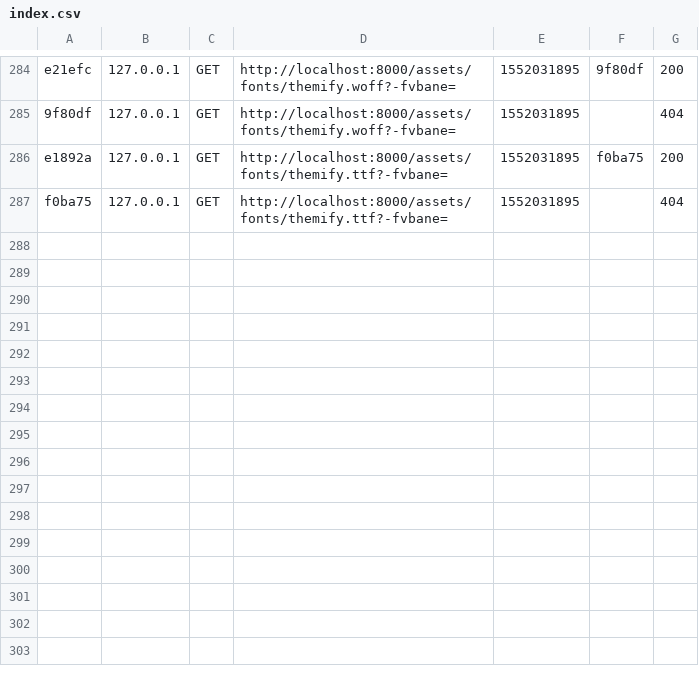
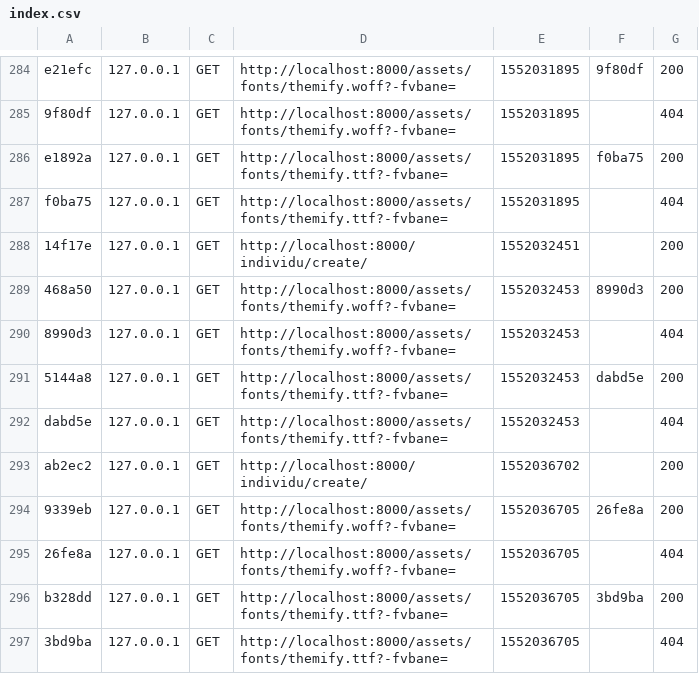
Before and after one commit to ProjetFokontany/Fokontany, a CSV file: var/cache/dev/profiler/index.csv, drawn as a sheet; only a part is shown, gaps mark what is left out.

```diff
--- a/var/cache/dev/profiler/index.csv
+++ b/var/cache/dev/profiler/index.csv
@@ -287 +287,11 @@ e1892a,127.0.0.1,GET,http://localhost:8000/assets/fonts/themify.ttf?-fvbane=,155
 f0ba75,127.0.0.1,GET,http://localhost:8000/assets/fonts/themify.ttf?-fvbane=,1552031895,,404
+14f17e,127.0.0.1,GET,http://localhost:8000/individu/create/,1552032451,,200
+468a50,127.0.0.1,GET,http://localhost:8000/assets/fonts/themify.woff?-fvbane=,1552032453,8990d3,200
+8990d3,127.0.0.1,GET,http://localhost:8000/assets/fonts/themify.woff?-fvbane=,1552032453,,404
+5144a8,127.0.0.1,GET,http://localhost:8000/assets/fonts/themify.ttf?-fvbane=,1552032453,dabd5e,200
+dabd5e,127.0.0.1,GET,http://localhost:8000/assets/fonts/themify.ttf?-fvbane=,1552032453,,404
+ab2ec2,127.0.0.1,GET,http://localhost:8000/individu/create/,1552036702,,200
+9339eb,127.0.0.1,GET,http://localhost:8000/assets/fonts/themify.woff?-fvbane=,1552036705,26fe8a,200
+26fe8a,127.0.0.1,GET,http://localhost:8000/assets/fonts/themify.woff?-fvbane=,1552036705,,404
+b328dd,127.0.0.1,GET,http://localhost:8000/assets/fonts/themify.ttf?-fvbane=,1552036705,3bd9ba,200
+3bd9ba,127.0.0.1,GET,http://localhost:8000/assets/fonts/themify.ttf?-fvbane=,1552036705,,404
```
Also changed, not shown: 3 other files.
